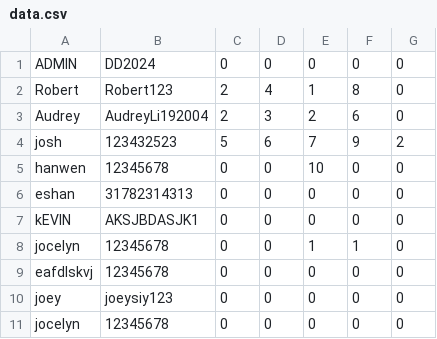
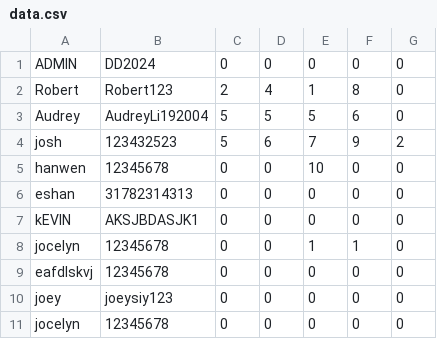
Before and after one commit to jocelyn-chang/digit-dynasty, a CSV file: data.csv, drawn as a sheet.

```diff
--- a/data.csv
+++ b/data.csv
@@ -2,3 +2,3 @@ ADMIN,DD2024,0,0,0,0,0
 Robert,Robert123,2,4,1,8,0
-Audrey,AudreyLi192004,2,3,2,6,0
+Audrey,AudreyLi192004,5,5,5,6,0
 josh,123432523,5,6,7,9,2
```
Also changed, not shown: 1 other file.
